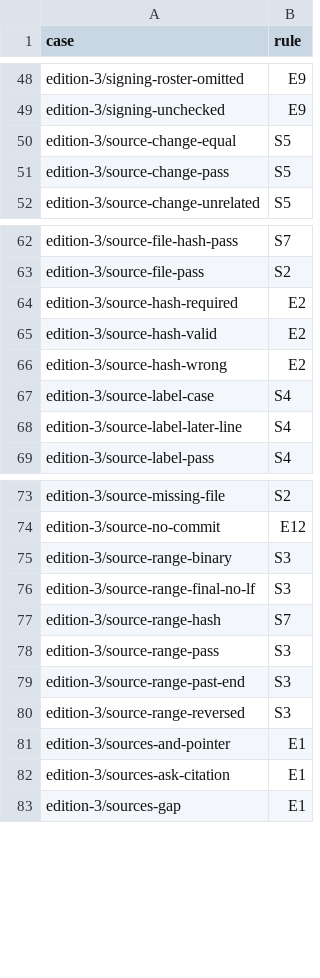
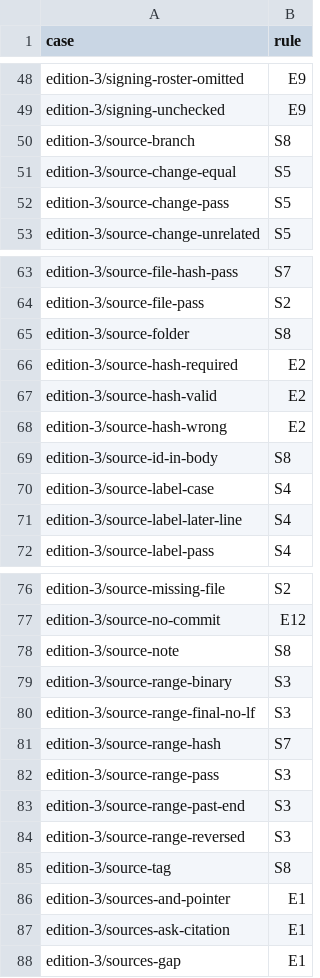
Before and after one commit to shoalmark/hail-tests, a TSV file: changed-vectors.tsv, drawn as a sheet; only a part is shown, gaps mark what is left out.

```diff
--- a/changed-vectors.tsv
+++ b/changed-vectors.tsv
@@ -49,2 +49,3 @@ edition-3/signing-roster-omitted	E9
 edition-3/signing-unchecked	E9
+edition-3/source-branch	S8
 edition-3/source-change-equal	S5
@@ -63,2 +64,3 @@ edition-3/source-file-hash-pass	S7
 edition-3/source-file-pass	S2
+edition-3/source-folder	S8
 edition-3/source-hash-required	E2
@@ -66,2 +68,3 @@ edition-3/source-hash-valid	E2
 edition-3/source-hash-wrong	E2
+edition-3/source-id-in-body	S8
 edition-3/source-label-case	S4
@@ -74,2 +77,3 @@ edition-3/source-missing-file	S2
 edition-3/source-no-commit	E12
+edition-3/source-note	S8
 edition-3/source-range-binary	S3
@@ -80,2 +84,3 @@ edition-3/source-range-past-end	S3
 edition-3/source-range-reversed	S3
+edition-3/source-tag	S8
 edition-3/sources-and-pointer	E1
```
Also changed, not shown: 25 other files.
